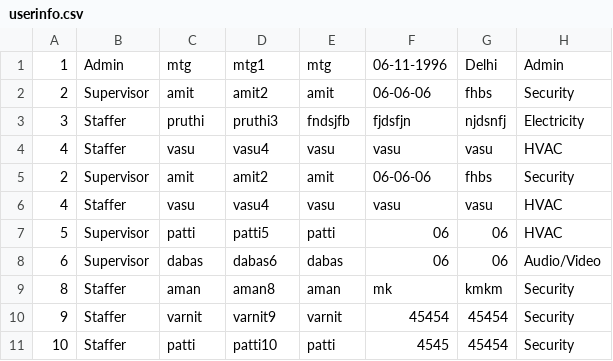
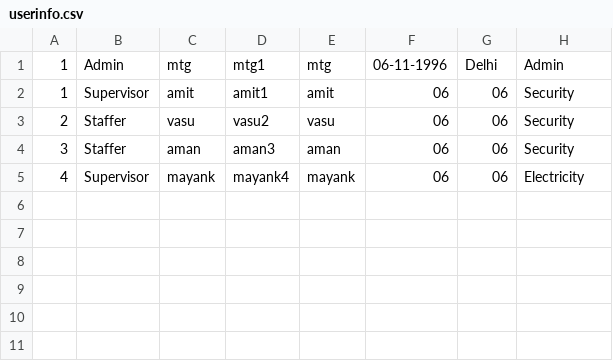
Before and after one commit to mayankmtg/FmsSystem, a CSV file: database/userinfo.csv, drawn as a sheet.

```diff
--- a/database/userinfo.csv
+++ b/database/userinfo.csv
@@ -1,11 +1,5 @@
 1,Admin,mtg,mtg1,mtg,06-11-1996,Delhi,Admin
-2,Supervisor,amit,amit2,amit,06-06-06,fhbs,Security
-3,Staffer,pruthi,pruthi3,fndsjfb,fjdsfjn,njdsnfj,Electricity
-4,Staffer,vasu,vasu4,vasu,vasu,vasu,HVAC
-2,Supervisor,amit,amit2,amit,06-06-06,fhbs,Security
-4,Staffer,vasu,vasu4,vasu,vasu,vasu,HVAC
-5,Supervisor,patti,patti5,patti,06,06,HVAC
-6,Supervisor,dabas,dabas6,dabas,06,06,Audio/Video
-8,Staffer,aman,aman8,aman,mk,kmkm,Security
-9,Staffer,varnit,varnit9,varnit,45454,45454,Security
-10,Staffer,patti,patti10,patti,4545,45454,Security
+1,Supervisor,amit,amit1,amit,06,06,Security
+2,Staffer,vasu,vasu2,vasu,06,06,Security
+3,Staffer,aman,aman3,aman,06,06,Security
+4,Supervisor,mayank,mayank4,mayank,06,06,Electricity
```
Also changed, not shown: 13 other files.
